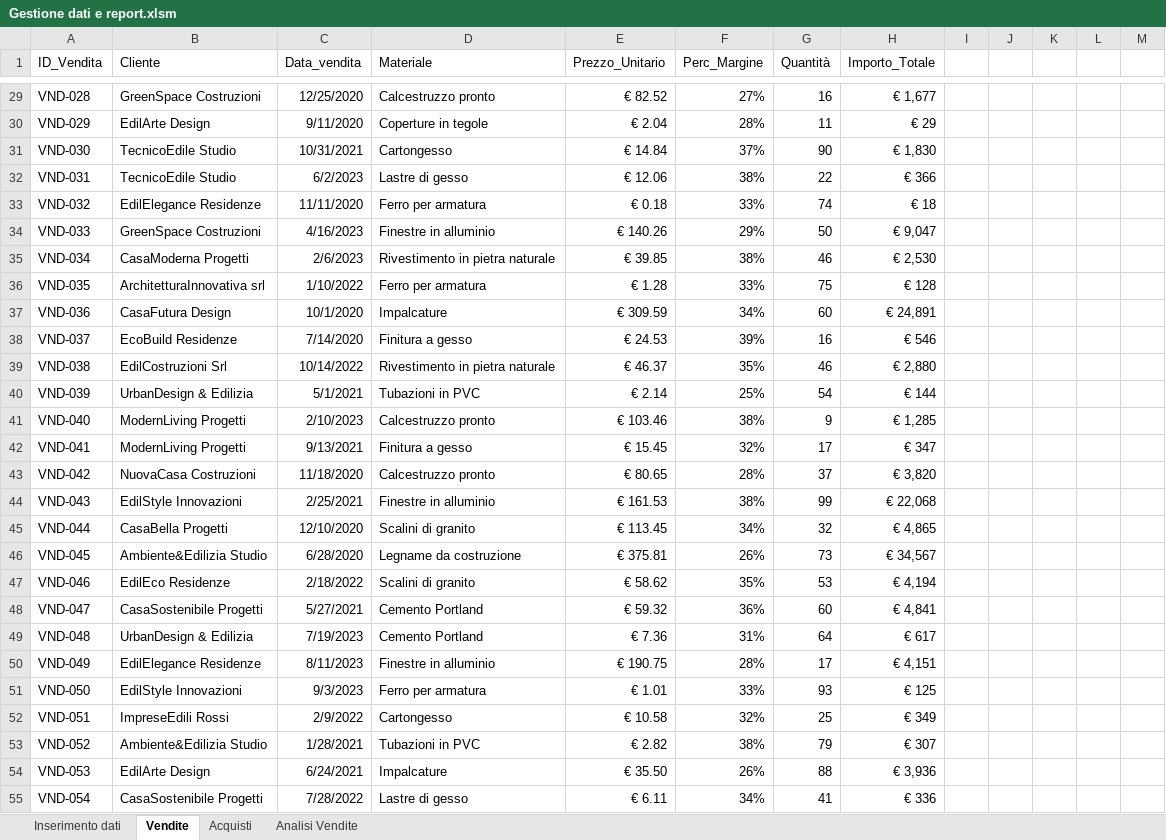
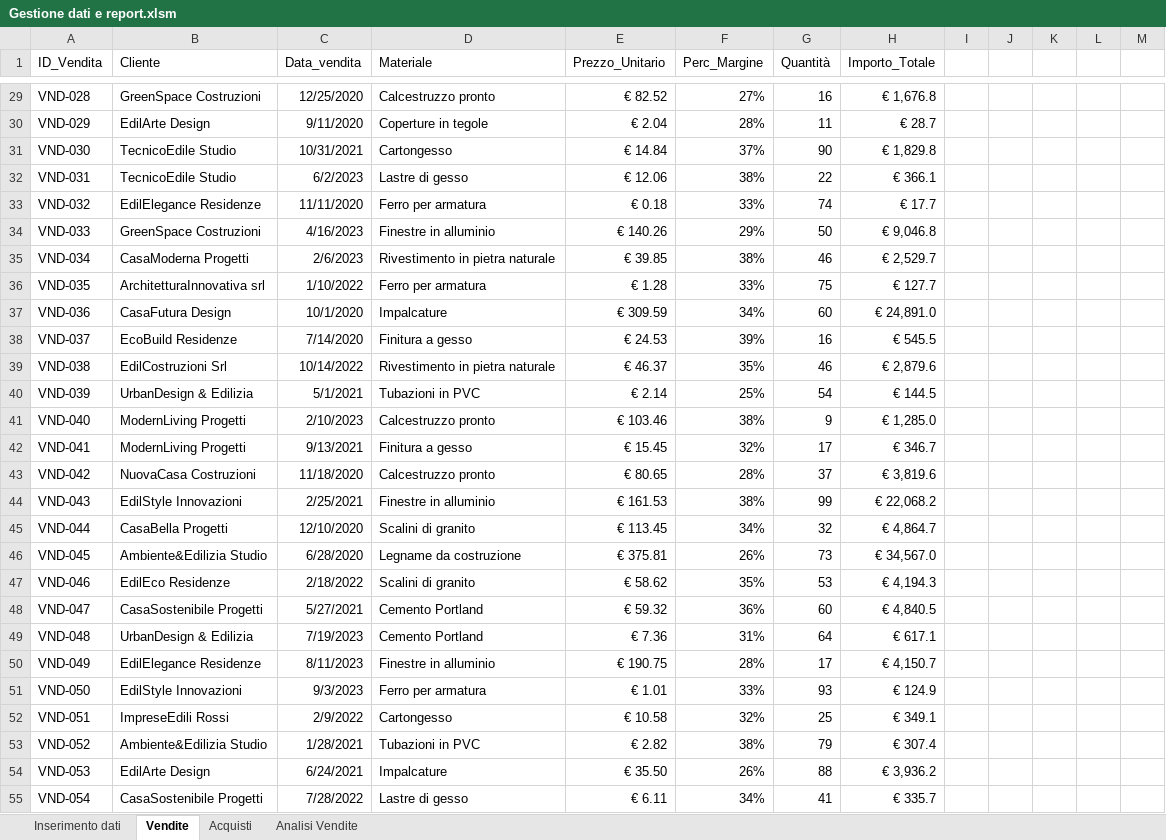
Before and after one commit to Frama91/Capstone-Epicode, an Excel workbook: DataEdilis/Gestione dati e report.xlsm, sheet Vendite, drawn as a sheet; only a part is shown, gaps mark what is left out; values as stored, in another font and other column widths than the file's, no borders; charts and pictures and conditional formats and table styles not drawn; the diff covers the shown part only; the diff names each change by its address in the sheet, - before the commit and + after, or states it on an @@ line.

```diff
--- a/DataEdilis/Gestione dati e report.xlsm (sheet Vendite)
+++ b/DataEdilis/Gestione dati e report.xlsm (sheet Vendite)
-H29 (Importo_Totale): € 1,677
+H29 (Importo_Totale): € 1,676.8
-H30 (Importo_Totale): € 29
+H30 (Importo_Totale): € 28.7
-H31 (Importo_Totale): € 1,830
+H31 (Importo_Totale): € 1,829.8
-H32 (Importo_Totale): € 366
+H32 (Importo_Totale): € 366.1
-H33 (Importo_Totale): € 18
+H33 (Importo_Totale): € 17.7
-H34 (Importo_Totale): € 9,047
+H34 (Importo_Totale): € 9,046.8
-H35 (Importo_Totale): € 2,530
+H35 (Importo_Totale): € 2,529.7
-H36 (Importo_Totale): € 128
+H36 (Importo_Totale): € 127.7
-H37 (Importo_Totale): € 24,891
+H37 (Importo_Totale): € 24,891.0
-H38 (Importo_Totale): € 546
+H38 (Importo_Totale): € 545.5
-H39 (Importo_Totale): € 2,880
+H39 (Importo_Totale): € 2,879.6
-H40 (Importo_Totale): € 144
+H40 (Importo_Totale): € 144.5
-H41 (Importo_Totale): € 1,285
+H41 (Importo_Totale): € 1,285.0
-H42 (Importo_Totale): € 347
+H42 (Importo_Totale): € 346.7
-H43 (Importo_Totale): € 3,820
+H43 (Importo_Totale): € 3,819.6
-H44 (Importo_Totale): € 22,068
+H44 (Importo_Totale): € 22,068.2
-H45 (Importo_Totale): € 4,865
+H45 (Importo_Totale): € 4,864.7
-H46 (Importo_Totale): € 34,567
+H46 (Importo_Totale): € 34,567.0
-H47 (Importo_Totale): € 4,194
+H47 (Importo_Totale): € 4,194.3
-H48 (Importo_Totale): € 4,841
+H48 (Importo_Totale): € 4,840.5
-H49 (Importo_Totale): € 617
+H49 (Importo_Totale): € 617.1
-H50 (Importo_Totale): € 4,151
+H50 (Importo_Totale): € 4,150.7
-H51 (Importo_Totale): € 125
+H51 (Importo_Totale): € 124.9
-H52 (Importo_Totale): € 349
+H52 (Importo_Totale): € 349.1
-H53 (Importo_Totale): € 307
+H53 (Importo_Totale): € 307.4
-H54 (Importo_Totale): € 3,936
+H54 (Importo_Totale): € 3,936.2
-H55 (Importo_Totale): € 336
+H55 (Importo_Totale): € 335.7
```
Also changed, not shown: 225 edited cells elsewhere in this sheet, sheet Analisi Vendite, sheet Inserimento dati, sheet Acquisti, charts or pictures, 5 other files.
